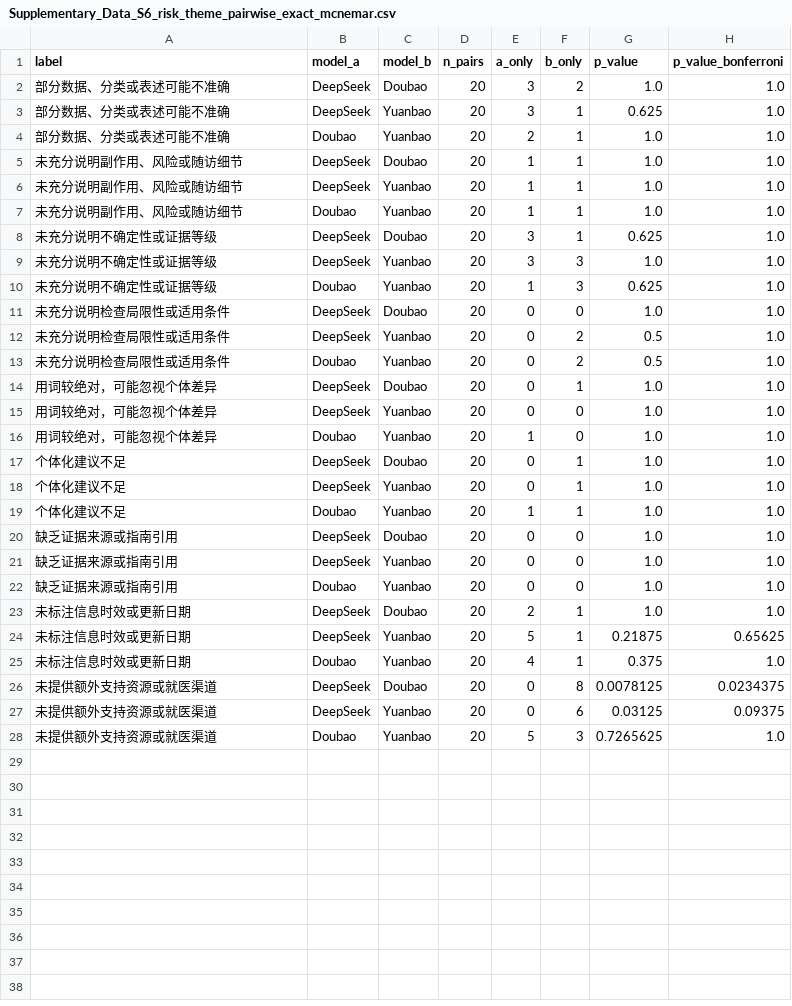
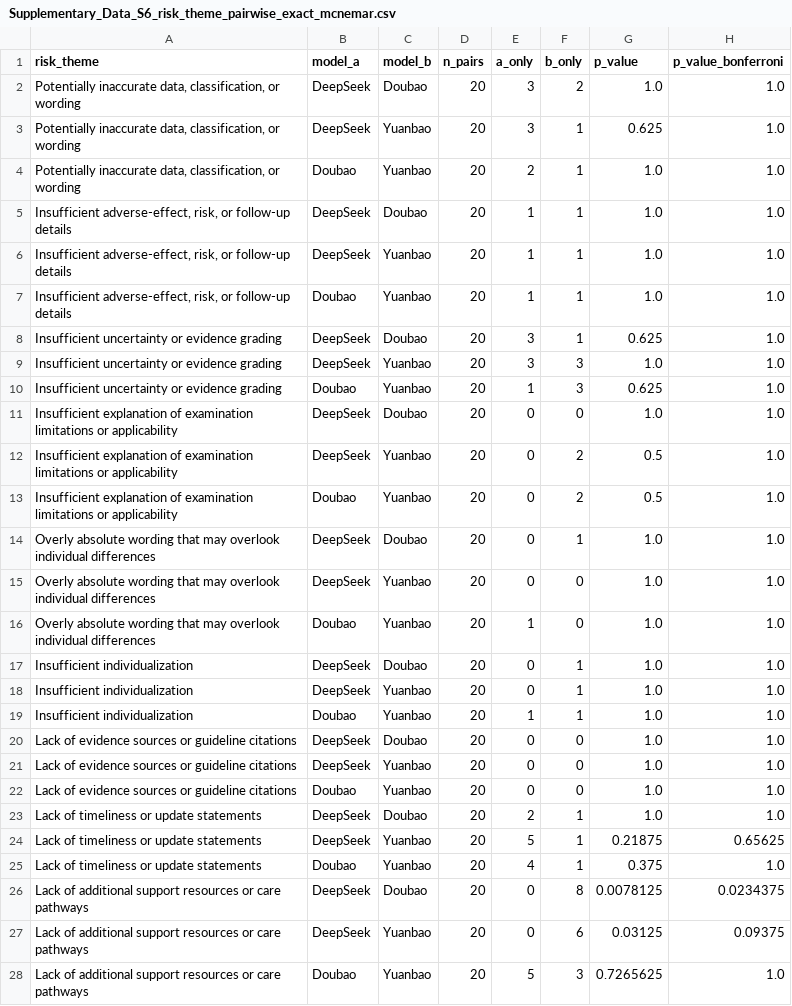
Before and after one commit to zhanfbiting/Evaluation-of-LLM-for-bladder-cancer-education, a CSV file: Publishable_Supplementary/Supplementary_Data_S6_risk_theme_pairwise_exact_mcnemar.csv, drawn as a sheet.

Commit message:
add indexed English risk test outputs

```diff
--- a/Publishable_Supplementary/Supplementary_Data_S6_risk_theme_pairwise_exact_mcnemar.csv
+++ b/Publishable_Supplementary/Supplementary_Data_S6_risk_theme_pairwise_exact_mcnemar.csv
@@ -1,28 +1,28 @@
-label,model_a,model_b,n_pairs,a_only,b_only,p_value,p_value_bonferroni
-部分数据、分类或表述可能不准确,DeepSeek,Doubao,20,3,2,1.0,1.0
-部分数据、分类或表述可能不准确,DeepSeek,Yuanbao,20,3,1,0.625,1.0
-部分数据、分类或表述可能不准确,Doubao,Yuanbao,20,2,1,1.0,1.0
-未充分说明副作用、风险或随访细节,DeepSeek,Doubao,20,1,1,1.0,1.0
-未充分说明副作用、风险或随访细节,DeepSeek,Yuanbao,20,1,1,1.0,1.0
-未充分说明副作用、风险或随访细节,Doubao,Yuanbao,20,1,1,1.0,1.0
-未充分说明不确定性或证据等级,DeepSeek,Doubao,20,3,1,0.625,1.0
-未充分说明不确定性或证据等级,DeepSeek,Yuanbao,20,3,3,1.0,1.0
-未充分说明不确定性或证据等级,Doubao,Yuanbao,20,1,3,0.625,1.0
-未充分说明检查局限性或适用条件,DeepSeek,Doubao,20,0,0,1.0,1.0
-未充分说明检查局限性或适用条件,DeepSeek,Yuanbao,20,0,2,0.5,1.0
-未充分说明检查局限性或适用条件,Doubao,Yuanbao,20,0,2,0.5,1.0
-用词较绝对，可能忽视个体差异,DeepSeek,Doubao,20,0,1,1.0,1.0
-用词较绝对，可能忽视个体差异,DeepSeek,Yuanbao,20,0,0,1.0,1.0
-用词较绝对，可能忽视个体差异,Doubao,Yuanbao,20,1,0,1.0,1.0
-个体化建议不足,DeepSeek,Doubao,20,0,1,1.0,1.0
-个体化建议不足,DeepSeek,Yuanbao,20,0,1,1.0,1.0
-个体化建议不足,Doubao,Yuanbao,20,1,1,1.0,1.0
-缺乏证据来源或指南引用,DeepSeek,Doubao,20,0,0,1.0,1.0
-缺乏证据来源或指南引用,DeepSeek,Yuanbao,20,0,0,1.0,1.0
-缺乏证据来源或指南引用,Doubao,Yuanbao,20,0,0,1.0,1.0
-未标注信息时效或更新日期,DeepSeek,Doubao,20,2,1,1.0,1.0
-未标注信息时效或更新日期,DeepSeek,Yuanbao,20,5,1,0.21875,0.65625
-未标注信息时效或更新日期,Doubao,Yuanbao,20,4,1,0.375,1.0
-未提供额外支持资源或就医渠道,DeepSeek,Doubao,20,0,8,0.0078125,0.0234375
-未提供额外支持资源或就医渠道,DeepSeek,Yuanbao,20,0,6,0.03125,0.09375
-未提供额外支持资源或就医渠道,Doubao,Yuanbao,20,5,3,0.7265625,1.0
+risk_theme,model_a,model_b,n_pairs,a_only,b_only,p_value,p_value_bonferroni
+"Potentially inaccurate data, classification, or wording",DeepSeek,Doubao,20,3,2,1.0,1.0
+"Potentially inaccurate data, classification, or wording",DeepSeek,Yuanbao,20,3,1,0.625,1.0
+"Potentially inaccurate data, classification, or wording",Doubao,Yuanbao,20,2,1,1.0,1.0
+"Insufficient adverse-effect, risk, or follow-up details",DeepSeek,Doubao,20,1,1,1.0,1.0
+"Insufficient adverse-effect, risk, or follow-up details",DeepSeek,Yuanbao,20,1,1,1.0,1.0
+"Insufficient adverse-effect, risk, or follow-up details",Doubao,Yuanbao,20,1,1,1.0,1.0
+Insufficient uncertainty or evidence grading,DeepSeek,Doubao,20,3,1,0.625,1.0
+Insufficient uncertainty or evidence grading,DeepSeek,Yuanbao,20,3,3,1.0,1.0
+Insufficient uncertainty or evidence grading,Doubao,Yuanbao,20,1,3,0.625,1.0
+Insufficient explanation of examination limitations or applicability,DeepSeek,Doubao,20,0,0,1.0,1.0
+Insufficient explanation of examination limitations or applicability,DeepSeek,Yuanbao,20,0,2,0.5,1.0
+Insufficient explanation of examination limitations or applicability,Doubao,Yuanbao,20,0,2,0.5,1.0
+Overly absolute wording that may overlook individual differences,DeepSeek,Doubao,20,0,1,1.0,1.0
+Overly absolute wording that may overlook individual differences,DeepSeek,Yuanbao,20,0,0,1.0,1.0
+Overly absolute wording that may overlook individual differences,Doubao,Yuanbao,20,1,0,1.0,1.0
+Insufficient individualization,DeepSeek,Doubao,20,0,1,1.0,1.0
+Insufficient individualization,DeepSeek,Yuanbao,20,0,1,1.0,1.0
+Insufficient individualization,Doubao,Yuanbao,20,1,1,1.0,1.0
+Lack of evidence sources or guideline citations,DeepSeek,Doubao,20,0,0,1.0,1.0
+Lack of evidence sources or guideline citations,DeepSeek,Yuanbao,20,0,0,1.0,1.0
+Lack of evidence sources or guideline citations,Doubao,Yuanbao,20,0,0,1.0,1.0
+Lack of timeliness or update statements,DeepSeek,Doubao,20,2,1,1.0,1.0
+Lack of timeliness or update statements,DeepSeek,Yuanbao,20,5,1,0.21875,0.65625
+Lack of timeliness or update statements,Doubao,Yuanbao,20,4,1,0.375,1.0
+Lack of additional support resources or care pathways,DeepSeek,Doubao,20,0,8,0.0078125,0.0234375
+Lack of additional support resources or care pathways,DeepSeek,Yuanbao,20,0,6,0.03125,0.09375
+Lack of additional support resources or care pathways,Doubao,Yuanbao,20,5,3,0.7265625,1.0
```
Also changed, not shown: 3 other files.
